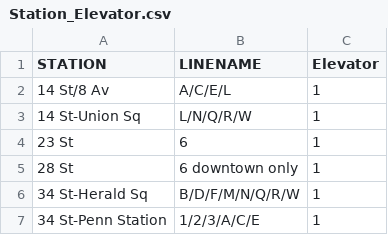
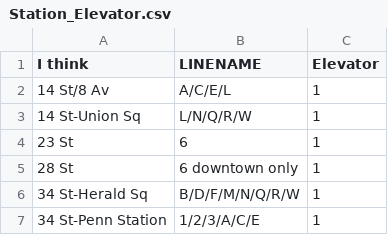
Before and after one commit to binh748/expanding-mta-accessibility, a CSV file: Station_Elevator.csv, drawn as a sheet; only a part is shown.

Commit message:
Primary 4 with attempt to combine elevators

```diff
--- a/Station_Elevator.csv
+++ b/Station_Elevator.csv
@@ -1,2 +1,2 @@
-STATION,LINENAME,Elevator
+I think ,LINENAME,Elevator
 14 St/8 Av,A/C/E/L,1
```
Also changed, not shown: 1 other file.
